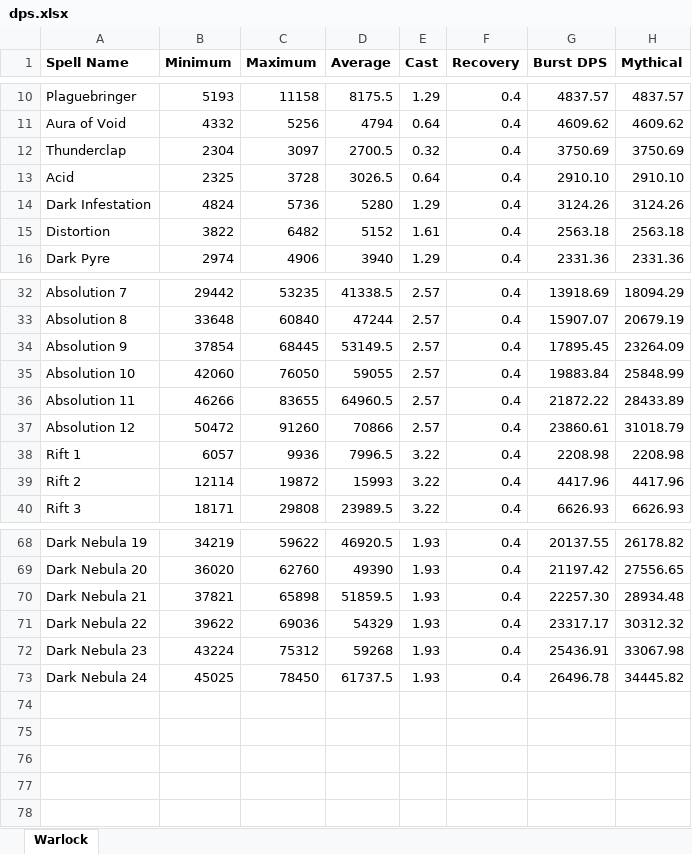
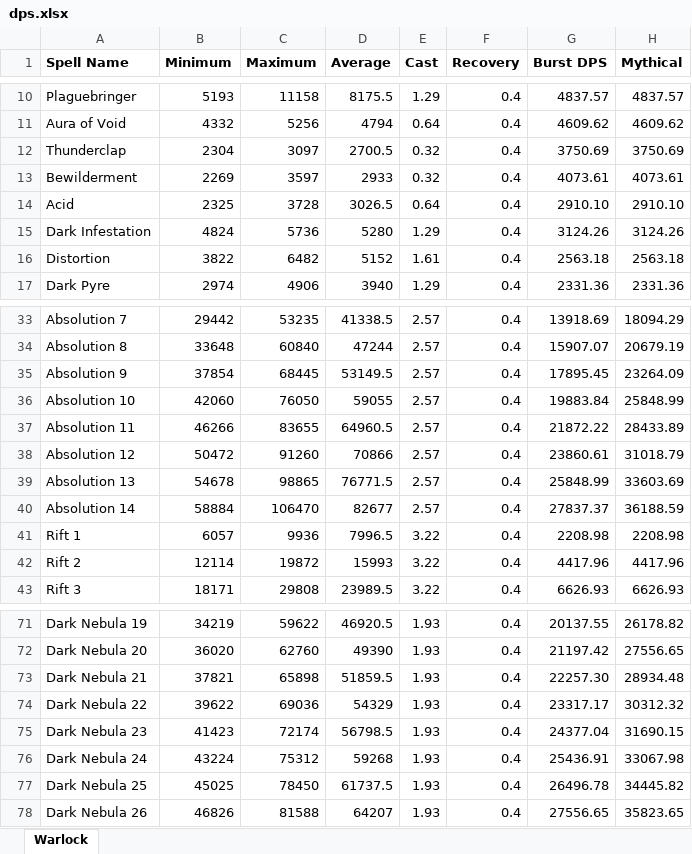
Before and after one commit to isxGames/isxScripts, an Excel workbook: EverQuest2 (.NET)/EQ2Suite/Documents/dps.xlsx, sheet Warlock, drawn as a sheet; only a part is shown, gaps mark what is left out; values as stored, in another font and other column widths than the file's, no borders; addresses are those after the commit; the diff names each change by its address in the sheet, - before the commit and + after, or states it on an @@ line.

```diff
--- a/EverQuest2 (.NET)/EQ2Suite/Documents/dps.xlsx (sheet Warlock)
+++ b/EverQuest2 (.NET)/EQ2Suite/Documents/dps.xlsx (sheet Warlock)
+row 13: Bewilderment | 2269 | 3597 | 2933 | 0.32 | 0.4 | 4073.61 | 4073.61
+row 39: Absolution 13 | 54678 | 98865 | 76771.5 | 2.57 | 0.4 | 25848.99 | 33603.69
+row 40: Absolution 14 | 58884 | 106470 | 82677 | 2.57 | 0.4 | 27837.37 | 36188.59
+row 75: Dark Nebula 23 | 41423 | 72174 | 56798.5 | 1.93 | 0.4 | 24377.04 | 31690.15
-A76 (Spell Name): Dark Nebula 23
+A76 (Spell Name): Dark Nebula 24
-A77 (Spell Name): Dark Nebula 24
+A77 (Spell Name): Dark Nebula 25
+row 78: Dark Nebula 26 | 46826 | 81588 | 64207 | 1.93 | 0.4 | 27556.65 | 35823.65
```
Also changed, not shown: formulas that keep their value.
